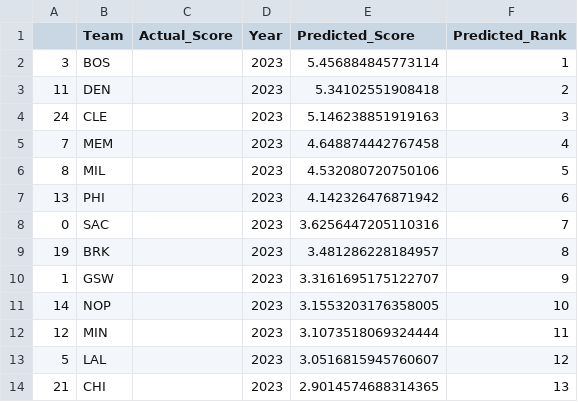
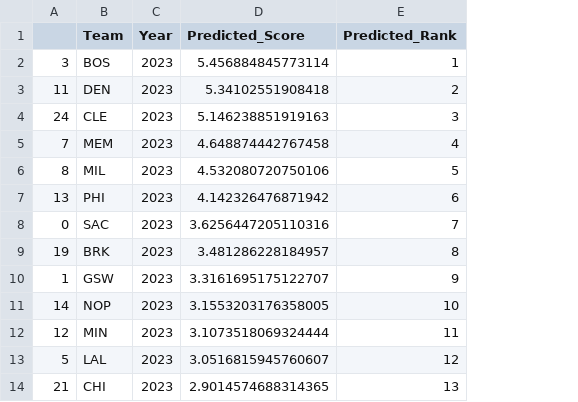
Before and after one commit to cng04/NBA-Champion-Predictor-Project, a CSV file: CSV/predictions_2023.csv, drawn as a sheet; only a part is shown; the diff names each change by its address in the sheet, - before the commit and + after, or states it on an @@ line.

Commit message:
Removed Actual Score from 2023 Predictions + Added comments to Merged

```diff
--- a/CSV/predictions_2023.csv
+++ b/CSV/predictions_2023.csv
-column C (Actual_Score), empty
```
Also changed, not shown: 2 other files.
